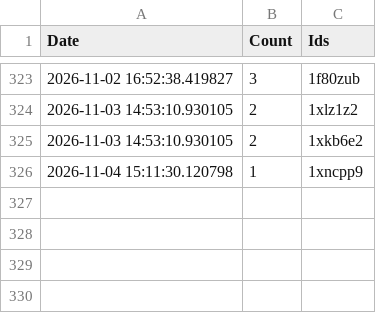
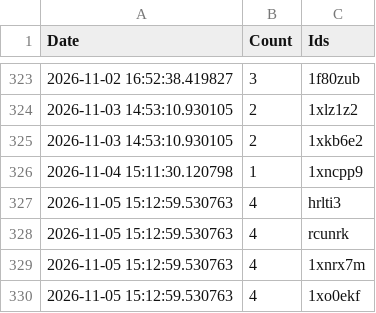
Before and after one commit to brianrocknj/race-reports, a CSV file: log.csv, drawn as a sheet; only a part is shown, gaps mark what is left out; the diff names each change by its address in the sheet, - before the commit and + after, or states it on an @@ line.

```diff
--- a/log.csv
+++ b/log.csv
+row 327: 2026-11-05 15:12:59.530763 | 4 | hrlti3
+row 328: 2026-11-05 15:12:59.530763 | 4 | rcunrk
+row 329: 2026-11-05 15:12:59.530763 | 4 | 1xnrx7m
+row 330: 2026-11-05 15:12:59.530763 | 4 | 1xo0ekf
```
Also changed, not shown: 1 other file.
